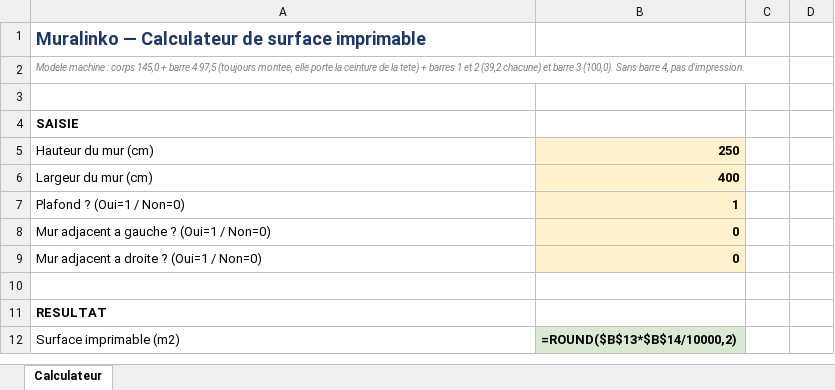
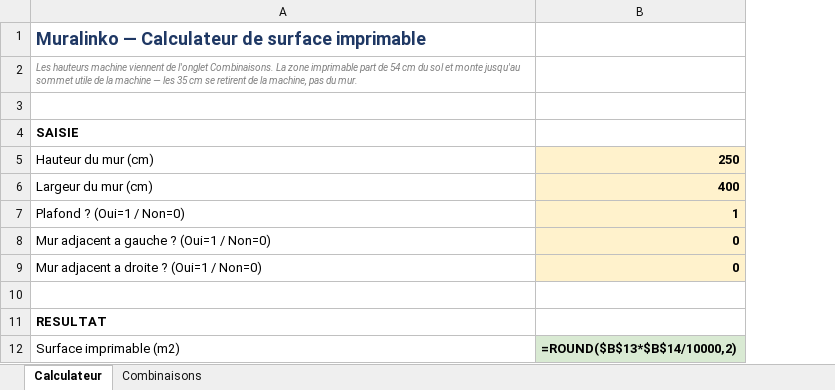
Before and after one commit to Bodyguard446/muralinko-simulator, an Excel workbook: Printable_Area_Calculator_v3.xlsx, sheet Calculateur, drawn as a sheet; only a part is shown; values as stored, in another font and other column widths than the file's, no borders; formulas without a stored value are shown as written; removed rows and columns are numbered as before the commit, all else as after; the diff covers the shown part only; the diff names each change by its address in the sheet, - before the commit and + after, or states it on an @@ line.

```diff
--- a/Printable_Area_Calculator_v3.xlsx (sheet Calculateur)
+++ b/Printable_Area_Calculator_v3.xlsx (sheet Calculateur)
+sheet tab: Combinaisons
-column C, empty
-column D, empty
-A2: Modele machine : corps 145,0 + barre 4 97,5 (toujours montee, elle porte la ceinture de la tete) + barres 1 et 2 (39,2 chacune) et barre 3 (100,0). Sans barre 4, pas d'impression.
+A2: Les hauteurs machine viennent de l'onglet Combinaisons. La zone imprimable part de 54 cm du sol et monte jusqu'au sommet utile de la machine — les 35 cm se retirent de la machine, pas du mur.
```
Also changed, not shown: 5 added rows, 8 removed rows, 9 edited cells and cell formats elsewhere in this sheet.
